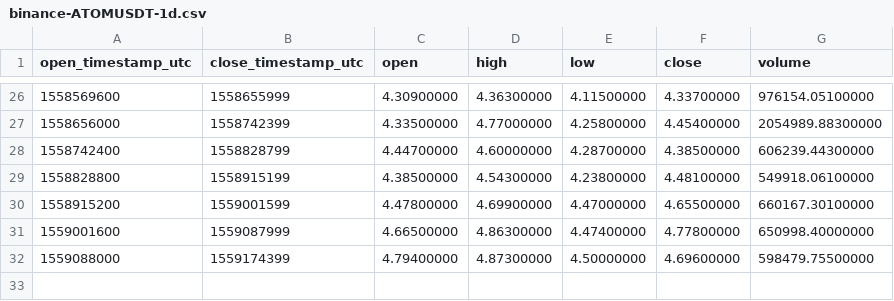
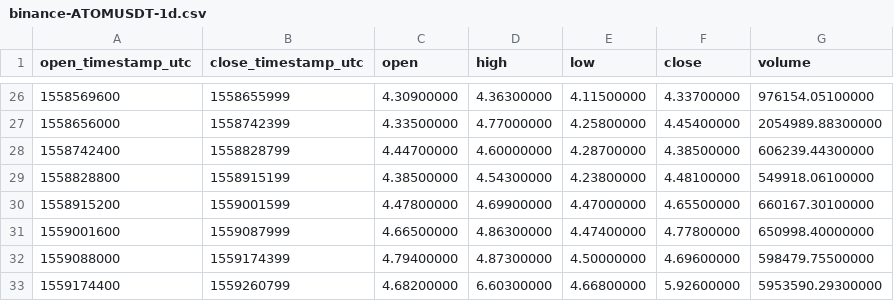
Before and after one commit to cryptobigbro/binance-ATOMUSDT, a CSV file: binance-ATOMUSDT-1d.csv, drawn as a sheet; only a part is shown, gaps mark what is left out; the diff names each change by its address in the sheet, - before the commit and + after, or states it on an @@ line.

```diff
--- a/binance-ATOMUSDT-1d.csv
+++ b/binance-ATOMUSDT-1d.csv
+row 33: 1559174400 | 1559260799 | 4.68200000 | 6.60300000 | 4.66800000 | 5.92600000 | 5953590.29300000
```
Also changed, not shown: binance-ATOMUSDT-1h.csv, 1 other file.
